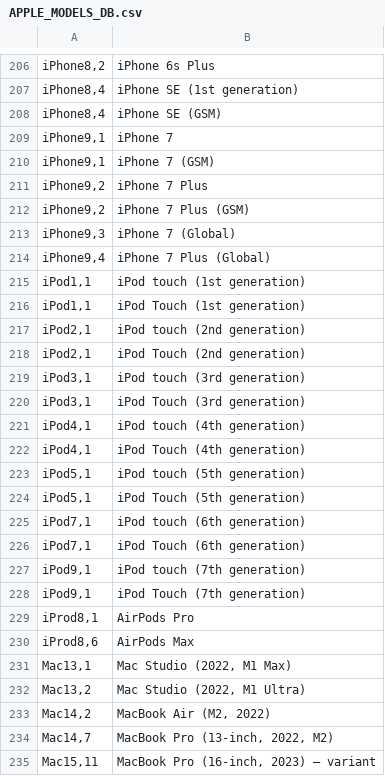
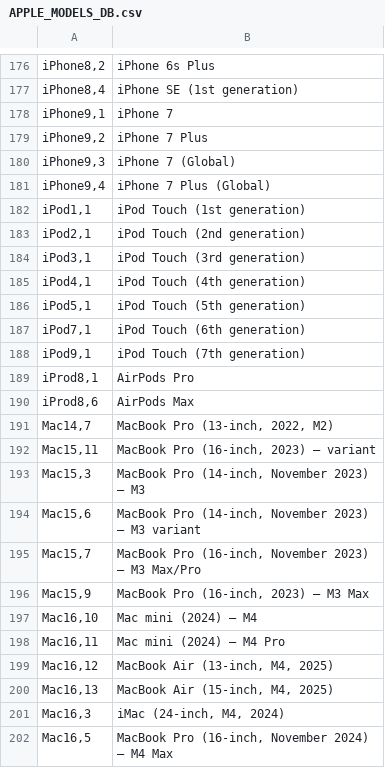
Before and after one commit to darkmentorllc/Blue2thprinting, a CSV file: Analysis/APPLE_MODELS_DB.csv, drawn as a sheet; only a part is shown, gaps mark what is left out; the shorter side is filled out with more unchanged rows; the diff covers the shown part only; the diff names each change by its address in the sheet, - before the commit and + after, or states it on an @@ line.

```diff
--- a/Analysis/APPLE_MODELS_DB.csv
+++ b/Analysis/APPLE_MODELS_DB.csv
-row 208: iPhone8,4 | iPhone SE (GSM)
-row 210: iPhone9,1 | iPhone 7 (GSM)
-row 212: iPhone9,2 | iPhone 7 Plus (GSM)
-row 215: iPod1,1 | iPod touch (1st generation)
-row 217: iPod2,1 | iPod touch (2nd generation)
-row 219: iPod3,1 | iPod touch (3rd generation)
-row 221: iPod4,1 | iPod touch (4th generation)
-row 223: iPod5,1 | iPod touch (5th generation)
-row 225: iPod7,1 | iPod touch (6th generation)
-row 227: iPod9,1 | iPod touch (7th generation)
-row 231: Mac13,1 | Mac Studio (2022, M1 Max)
-row 232: Mac13,2 | Mac Studio (2022, M1 Ultra)
-row 233: Mac14,2 | MacBook Air (M2, 2022)
```
Also changed, not shown: 87 removed rows elsewhere in this file.
